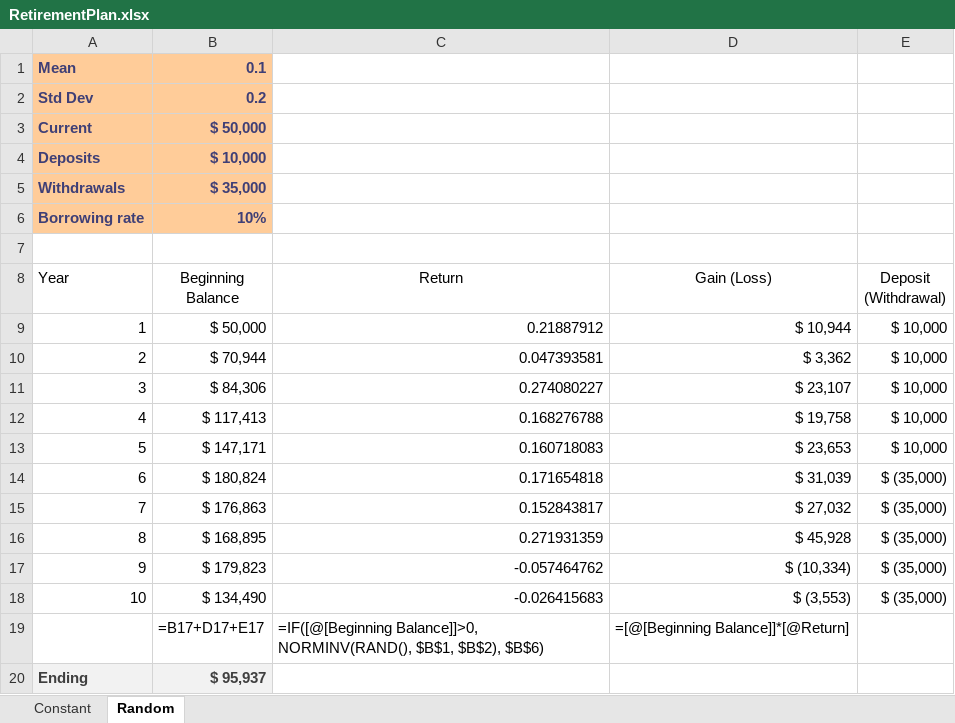
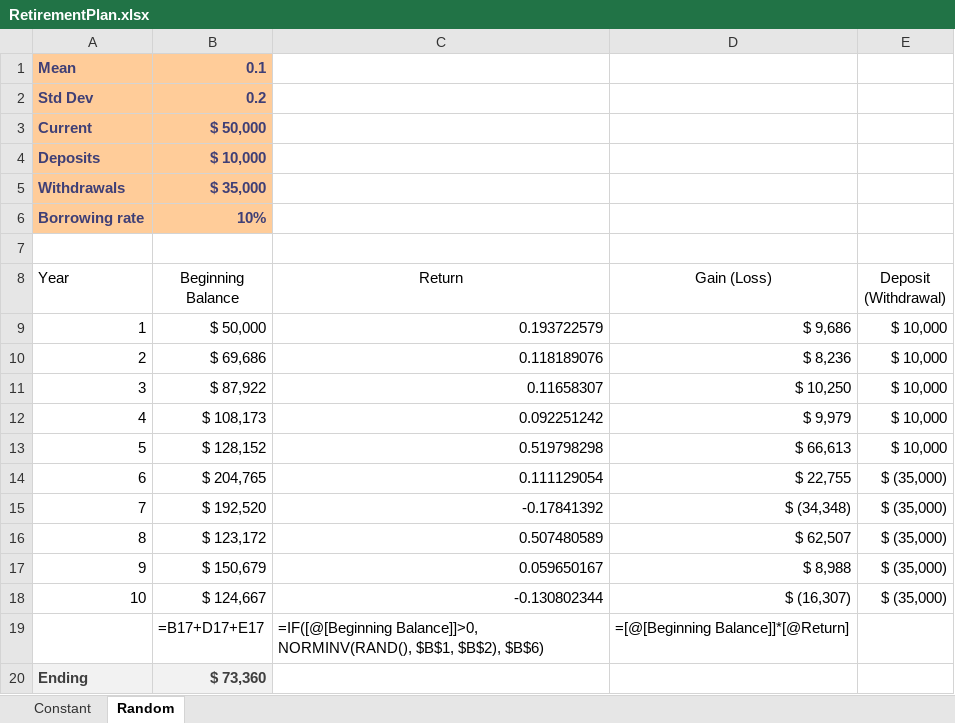
Before and after one commit to kerryback/mgmt675-2025, an Excel workbook: docs/assets/RetirementPlan.xlsx, sheet Random, drawn as a sheet; values as stored, in another font and other column widths than the file's, no borders; table styles not drawn; the diff names each change by its address in the sheet, - before the commit and + after, or states it on an @@ line.

```diff
--- a/docs/assets/RetirementPlan.xlsx (sheet Random)
+++ b/docs/assets/RetirementPlan.xlsx (sheet Random)
-C9 (Return): 0.21887912
+C9 (Return): 0.193722579
-D9 (Gain (Loss)): $ 10,944
+D9 (Gain (Loss)): $ 9,686
-B10 (Beginning Balance): $ 70,944
+B10 (Beginning Balance): $ 69,686
-C10 (Return): 0.047393581
+C10 (Return): 0.118189076
-D10 (Gain (Loss)): $ 3,362
+D10 (Gain (Loss)): $ 8,236
-B11 (Beginning Balance): $ 84,306
+B11 (Beginning Balance): $ 87,922
-C11 (Return): 0.274080227
+C11 (Return): 0.11658307
-D11 (Gain (Loss)): $ 23,107
+D11 (Gain (Loss)): $ 10,250
-B12 (Beginning Balance): $ 117,413
+B12 (Beginning Balance): $ 108,173
-C12 (Return): 0.168276788
+C12 (Return): 0.092251242
-D12 (Gain (Loss)): $ 19,758
+D12 (Gain (Loss)): $ 9,979
-B13 (Beginning Balance): $ 147,171
+B13 (Beginning Balance): $ 128,152
-C13 (Return): 0.160718083
+C13 (Return): 0.519798298
-D13 (Gain (Loss)): $ 23,653
+D13 (Gain (Loss)): $ 66,613
-B14 (Beginning Balance): $ 180,824
+B14 (Beginning Balance): $ 204,765
-C14 (Return): 0.171654818
+C14 (Return): 0.111129054
-D14 (Gain (Loss)): $ 31,039
+D14 (Gain (Loss)): $ 22,755
-B15 (Beginning Balance): $ 176,863
+B15 (Beginning Balance): $ 192,520
-C15 (Return): 0.152843817
+C15 (Return): -0.17841392
-D15 (Gain (Loss)): $ 27,032
+D15 (Gain (Loss)): $ (34,348)
-B16 (Beginning Balance): $ 168,895
+B16 (Beginning Balance): $ 123,172
-C16 (Return): 0.271931359
+C16 (Return): 0.507480589
-D16 (Gain (Loss)): $ 45,928
+D16 (Gain (Loss)): $ 62,507
-B17 (Beginning Balance): $ 179,823
+B17 (Beginning Balance): $ 150,679
-C17 (Return): -0.057464762
+C17 (Return): 0.059650167
-D17 (Gain (Loss)): $ (10,334)
+D17 (Gain (Loss)): $ 8,988
-B18 (Beginning Balance): $ 134,490
+B18 (Beginning Balance): $ 124,667
-C18 (Return): -0.026415683
+C18 (Return): -0.130802344
-D18 (Gain (Loss)): $ (3,553)
+D18 (Gain (Loss)): $ (16,307)
-B20 (Beginning Balance): $ 95,937
+B20 (Beginning Balance): $ 73,360
```
Also changed, not shown: sheet Constant, formulas that keep their value, charts or pictures, 4 other files.
